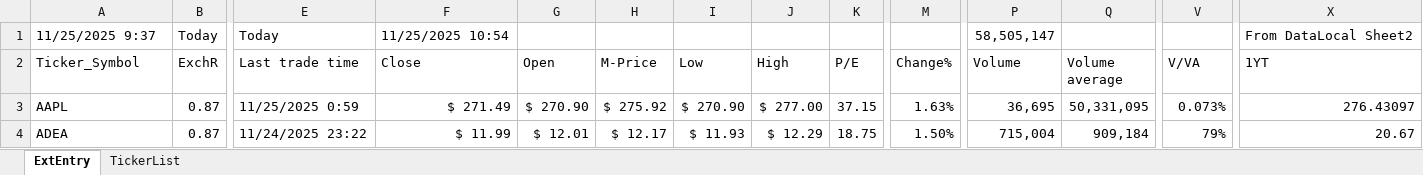
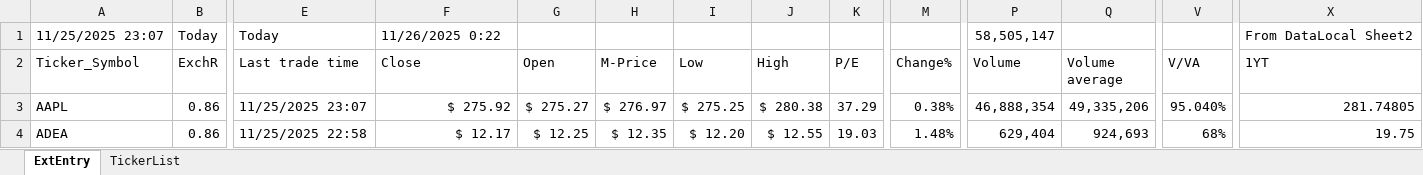
Before and after one commit to KostaDY/NikyClean, an Excel workbook: MEDY.xlsx, sheet ExtEntry, drawn as a sheet; only a part is shown, gaps mark what is left out; values as stored, in another font and other column widths than the file's, no cell formats; conditional formats and table styles not drawn; the diff covers the shown part only; the diff names each change by its address in the sheet, - before the commit and + after, or states it on an @@ line.

Commit message:
25/11, RIGL48.28, MEDY Yahoo update, Entries SCAN

```diff
--- a/MEDY.xlsx (sheet ExtEntry)
+++ b/MEDY.xlsx (sheet ExtEntry)
-A1 (Ticker_Symbol): 11/25/2025 9:37
+A1 (Ticker_Symbol): 11/25/2025 23:07
-F1 (Close): 11/25/2025 10:54
+F1 (Close): 11/26/2025 0:22
-B3:B4 (ExchR): 0.87
+B3:B4 (ExchR): 0.86
-E3 (Last trade time): 11/25/2025 0:59
+E3 (Last trade time): 11/25/2025 23:07
-F3 (Close): $ 271.49
+F3 (Close): $ 275.92
-G3 (Open): $ 270.90
+G3 (Open): $ 275.27
-H3 (M-Price): $ 275.92
+H3 (M-Price): $ 276.97
-I3 (Low): $ 270.90
+I3 (Low): $ 275.25
-J3 (High): $ 277.00
+J3 (High): $ 280.38
-K3 (P/E): 37.15
+K3 (P/E): 37.29
-M3 (Change%): 1.63%
+M3 (Change%): 0.38%
-P3 (Volume): 36,695
+P3 (Volume): 46,888,354
-Q3 (Volume average): 50,331,095
+Q3 (Volume average): 49,335,206
-V3 (V/VA): 0.073%
+V3 (V/VA): 95.040%
-X3 (1YT): 276.43097
+X3 (1YT): 281.74805
-E4 (Last trade time): 11/24/2025 23:22
+E4 (Last trade time): 11/25/2025 22:58
-F4 (Close): $ 11.99
+F4 (Close): $ 12.17
-G4 (Open): $ 12.01
+G4 (Open): $ 12.25
-H4 (M-Price): $ 12.17
+H4 (M-Price): $ 12.35
-I4 (Low): $ 11.93
+I4 (Low): $ 12.20
-J4 (High): $ 12.29
+J4 (High): $ 12.55
-K4 (P/E): 18.75
+K4 (P/E): 19.03
-M4 (Change%): 1.50%
+M4 (Change%): 1.48%
-P4 (Volume): 715,004
+P4 (Volume): 629,404
-Q4 (Volume average): 909,184
+Q4 (Volume average): 924,693
-V4 (V/VA): 79%
+V4 (V/VA): 68%
-X4 (1YT): 20.67
+X4 (1YT): 19.75
```
Also changed, not shown: 1335 edited cells elsewhere in this sheet, sheet TickerList, cell formats, YahooDataOutput.xlsx, 1 other file.
